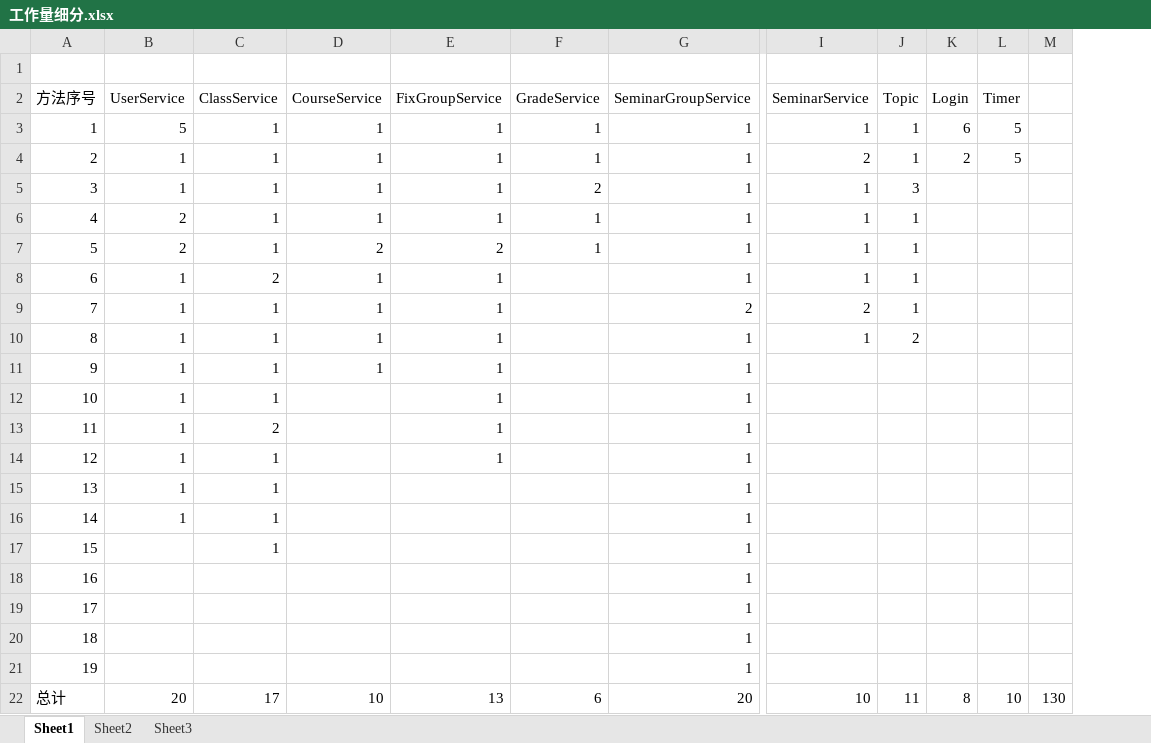
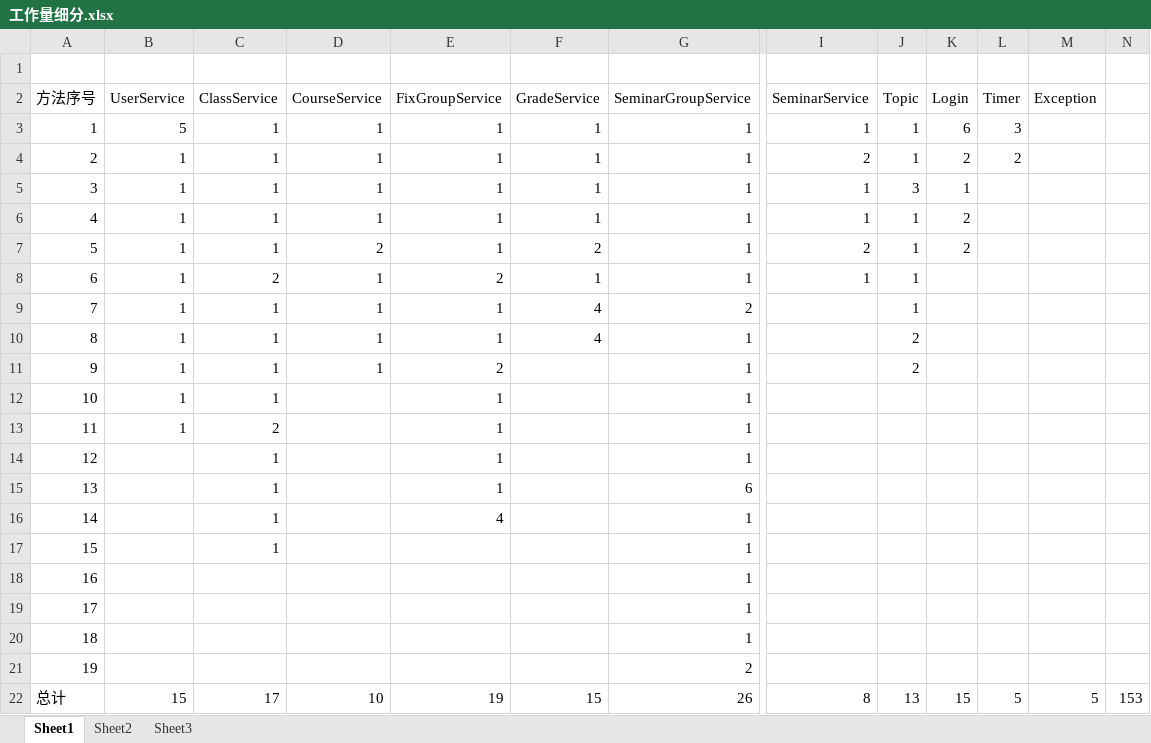
Before and after one commit to xmusoftware15/ModuleStandardGroup, an Excel workbook: 工作量细分.xlsx, sheet Sheet1, drawn as a sheet; only a part is shown, gaps mark what is left out; values as stored, in another font and other column widths than the file's, no borders; removed rows and columns are numbered as before the commit, all else as after; the diff names each change by its address in the sheet, - before the commit and + after, or states it on an @@ line.

```diff
--- a/工作量细分.xlsx (sheet Sheet1)
+++ b/工作量细分.xlsx (sheet Sheet1)
-column M, row 22: 130
+column M (Exception), row 22: 5
+column N, row 22: 153
-L3 (Timer): 5
+L3 (Timer): 3
-L4 (Timer): 5
+L4 (Timer): 2
-F5 (GradeService): 2
+F5 (GradeService): 1
-K5 (Login): (empty)
+K5 (Login): 1
-B6:B7 (UserService): 2
+B6:B7 (UserService): 1
-K6:K7 (Login): (empty)
+K6:K7 (Login): 2
-E7 (FixGroupService): 2
+E7 (FixGroupService): 1
-F7 (GradeService): 1
+F7 (GradeService): 2
-I7 (SeminarService): 1
+I7 (SeminarService): 2
-E8 (FixGroupService): 1
+E8 (FixGroupService): 2
-F8 (GradeService): (empty)
+F8 (GradeService): 1
-F9:F10 (GradeService): (empty)
+F9:F10 (GradeService): 4
-I9 (SeminarService): 2
+I9 (SeminarService): (empty)
-I10 (SeminarService): 1
+I10 (SeminarService): (empty)
-E11 (FixGroupService): 1
+E11 (FixGroupService): 2
-J11 (Topic): (empty)
+J11 (Topic): 2
-B14:B16 (UserService): 1
+B14:B16 (UserService): (empty)
-E15 (FixGroupService): (empty)
+E15 (FixGroupService): 1
-G15 (SeminarGroupService): 1
+G15 (SeminarGroupService): 6
-E16 (FixGroupService): (empty)
+E16 (FixGroupService): 4
-G21 (SeminarGroupService): 1
+G21 (SeminarGroupService): 2
-B22 (UserService): 20
+B22 (UserService): 15
-E22 (FixGroupService): 13
+E22 (FixGroupService): 19
-F22 (GradeService): 6
+F22 (GradeService): 15
-G22 (SeminarGroupService): 20
+G22 (SeminarGroupService): 26
-I22 (SeminarService): 10
+I22 (SeminarService): 8
-J22 (Topic): 11
+J22 (Topic): 13
-K22 (Login): 8
+K22 (Login): 15
-L22 (Timer): 10
+L22 (Timer): 5
```
Also changed, not shown: 3 other files.
